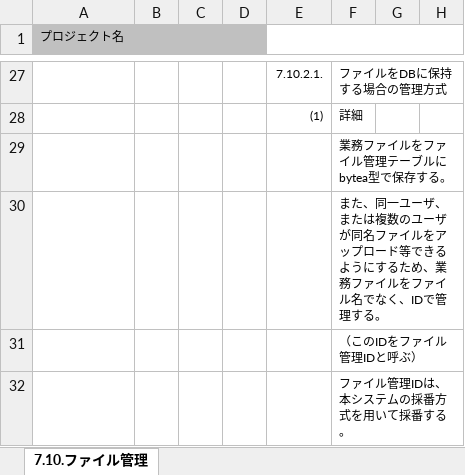
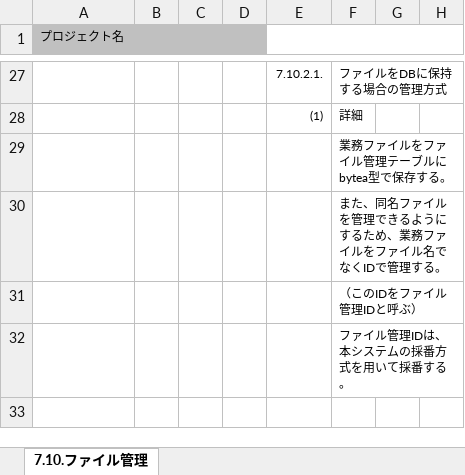
Before and after one commit to Fintan-contents/application-architecture-sample, an Excel workbook: nablarch_sample/アプリケーション方式設計書_7処理方式共通_7.10ファイル管理.xlsx, sheet 7.10.ファイル管理, drawn as a sheet; only a part is shown, gaps mark what is left out; the shorter side is filled out with more unchanged rows; values as stored, in another font and other column widths than the file's, no borders; the diff names each change by its address in the sheet, - before the commit and + after, or states it on an @@ line.

Commit message:
ファイルアップロードに関する記述を削除

```diff
--- a/nablarch_sample/アプリケーション方式設計書_7処理方式共通_7.10ファイル管理.xlsx (sheet 7.10.ファイル管理)
+++ b/nablarch_sample/アプリケーション方式設計書_7処理方式共通_7.10ファイル管理.xlsx (sheet 7.10.ファイル管理)
-F30: また、同一ユーザ、または複数のユーザが同名ファイルをアップロード等できるようにするため、業務ファイルをファイル名でなく、IDで管理…
+F30: また、同名ファイルを管理できるようにするため、業務ファイルをファイル名でなくIDで管理…
```
